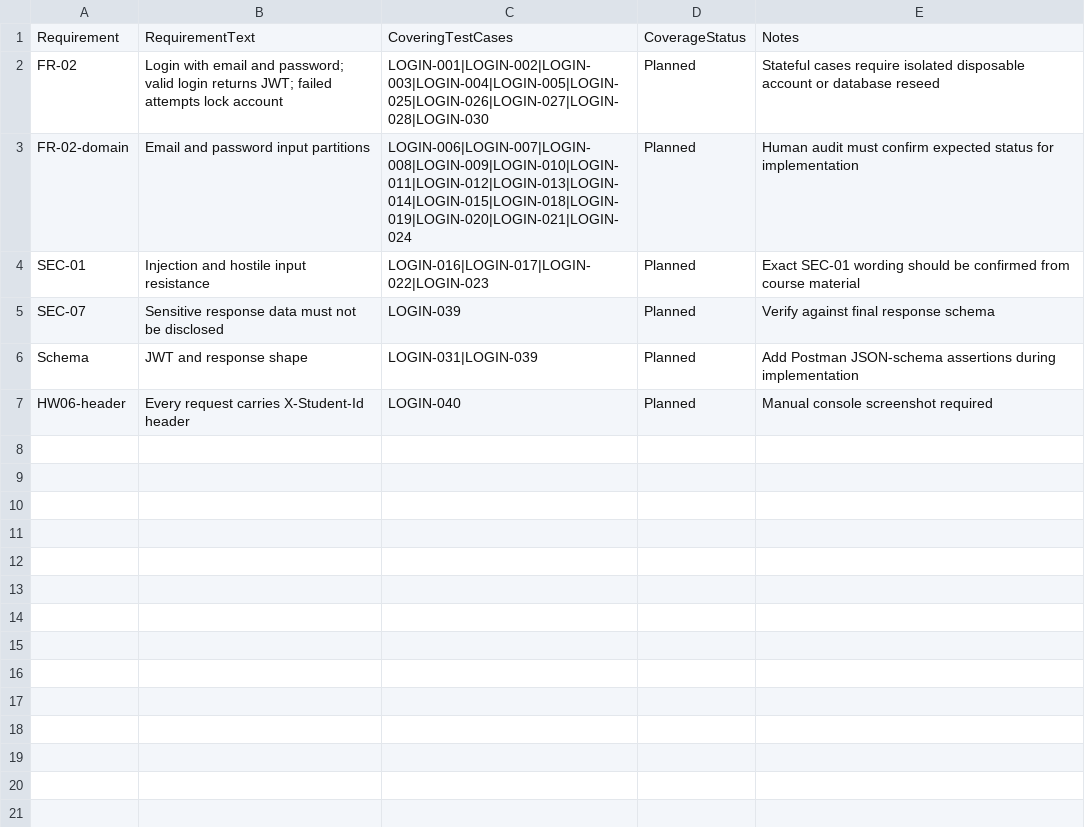
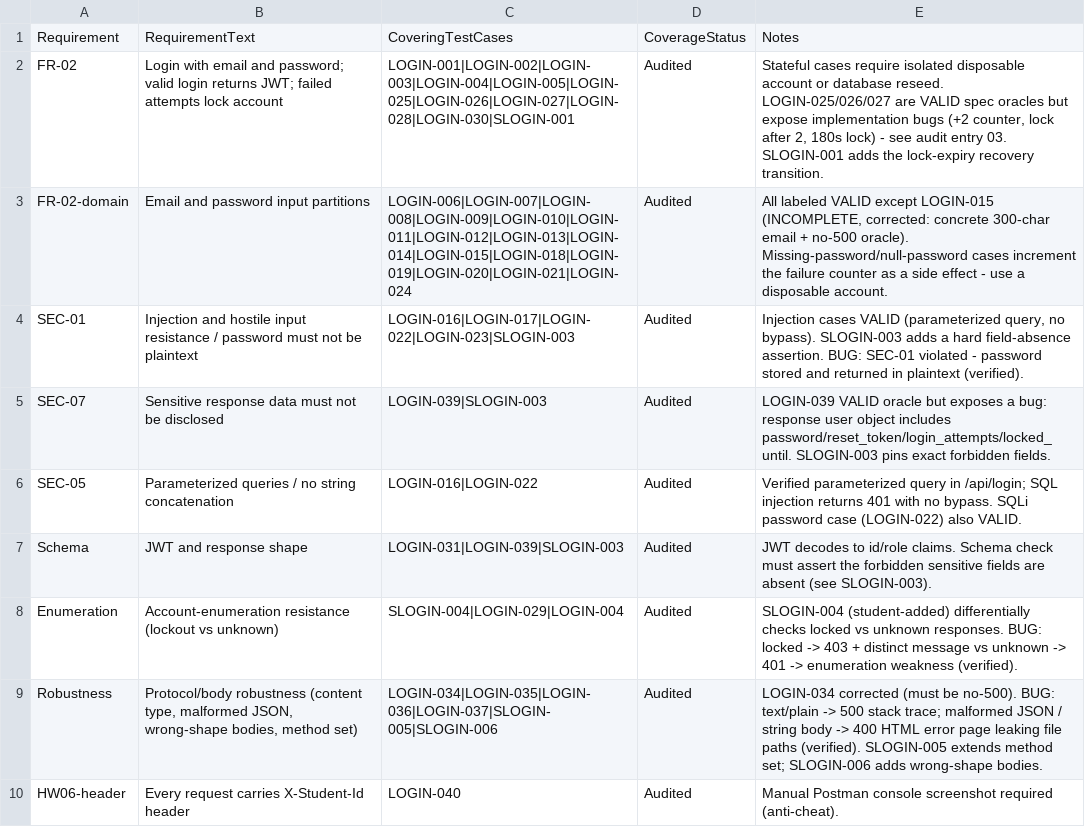
Before and after one commit to pinkWar123/software-testing-group-06, a CSV file: week_6/artifacts/api1_login_traceability.csv, drawn as a sheet.

Commit message:
audit and extend API 1 login test cases
- Label all 40 AI-generated cases (37 VALID / 0 INVALID / 3 INCOMPLETE) with reasoning
- Correct incomplete cases LOGIN-015, LOGIN-029, LOGIN-034
- Add 6 student extension cases SLOGIN-001..006 with why-the-AI-missed explanations
- Update traceability, report sections 7.3-7.5, checklist, prompt log, and audit report

```diff
--- a/week_6/artifacts/api1_login_traceability.csv
+++ b/week_6/artifacts/api1_login_traceability.csv
@@ -1,7 +1,10 @@
 Requirement,RequirementText,CoveringTestCases,CoverageStatus,Notes
-FR-02,"Login with email and password; valid login returns JWT; failed attempts lock account",LOGIN-001|LOGIN-002|LOGIN-003|LOGIN-004|LOGIN-005|LOGIN-025|LOGIN-026|LOGIN-027|LOGIN-028|LOGIN-030,Planned,"Stateful cases require isolated disposable account or database reseed"
-FR-02-domain,"Email and password input partitions",LOGIN-006|LOGIN-007|LOGIN-008|LOGIN-009|LOGIN-010|LOGIN-011|LOGIN-012|LOGIN-013|LOGIN-014|LOGIN-015|LOGIN-018|LOGIN-019|LOGIN-020|LOGIN-021|LOGIN-024,Planned,"Human audit must confirm expected status for implementation"
-SEC-01,"Injection and hostile input resistance",LOGIN-016|LOGIN-017|LOGIN-022|LOGIN-023,Planned,"Exact SEC-01 wording should be confirmed from course material"
-SEC-07,"Sensitive response data must not be disclosed",LOGIN-039,Planned,"Verify against final response schema"
-Schema,"JWT and response shape",LOGIN-031|LOGIN-039,Planned,"Add Postman JSON-schema assertions during implementation"
-HW06-header,"Every request carries X-Student-Id header",LOGIN-040,Planned,"Manual console screenshot required"
+FR-02,"Login with email and password; valid login returns JWT; failed attempts lock account",LOGIN-001|LOGIN-002|LOGIN-003|LOGIN-004|LOGIN-005|LOGIN-025|LOGIN-026|LOGIN-027|LOGIN-028|LOGIN-030|SLOGIN-001,Audited,"Stateful cases require isolated disposable account or database reseed. LOGIN-025/026/027 are VALID spec oracles but expose implementation bugs (+2 counter, lock after 2, 180s lock) - see audit entry 03. SLOGIN-001 adds the lock-expiry recovery transition."
+FR-02-domain,"Email and password input partitions",LOGIN-006|LOGIN-007|LOGIN-008|LOGIN-009|LOGIN-010|LOGIN-011|LOGIN-012|LOGIN-013|LOGIN-014|LOGIN-015|LOGIN-018|LOGIN-019|LOGIN-020|LOGIN-021|LOGIN-024,Audited,"All labeled VALID except LOGIN-015 (INCOMPLETE, corrected: concrete 300-char email + no-500 oracle). Missing-password/null-password cases increment the failure counter as a side effect - use a disposable account."
+SEC-01,"Injection and hostile input resistance / password must not be plaintext",LOGIN-016|LOGIN-017|LOGIN-022|LOGIN-023|SLOGIN-003,Audited,"Injection cases VALID (parameterized query, no bypass). SLOGIN-003 adds a hard field-absence assertion. BUG: SEC-01 violated - password stored and returned in plaintext (verified)."
+SEC-07,"Sensitive response data must not be disclosed",LOGIN-039|SLOGIN-003,Audited,"LOGIN-039 VALID oracle but exposes a bug: response user object includes password/reset_token/login_attempts/locked_until. SLOGIN-003 pins exact forbidden fields."
+SEC-05,"Parameterized queries / no string concatenation",LOGIN-016|LOGIN-022,Audited,"Verified parameterized query in /api/login; SQL injection returns 401 with no bypass. SQLi password case (LOGIN-022) also VALID."
+Schema,"JWT and response shape",LOGIN-031|LOGIN-039|SLOGIN-003,Audited,"JWT decodes to id/role claims. Schema check must assert the forbidden sensitive fields are absent (see SLOGIN-003)."
+Enumeration,"Account-enumeration resistance (lockout vs unknown)",SLOGIN-004|LOGIN-029|LOGIN-004,Audited,"SLOGIN-004 (student-added) differentially checks locked vs unknown responses. BUG: locked -> 403 + distinct message vs unknown -> 401 -> enumeration weakness (verified)."
+Robustness,"Protocol/body robustness (content type, malformed JSON, wrong-shape bodies, method set)",LOGIN-034|LOGIN-035|LOGIN-036|LOGIN-037|SLOGIN-005|SLOGIN-006,Audited,"LOGIN-034 corrected (must be no-500). BUG: text/plain -> 500 stack trace; malformed JSON / string body -> 400 HTML error page leaking file paths (verified). SLOGIN-005 extends method set; SLOGIN-006 adds wrong-shape bodies."
+HW06-header,"Every request carries X-Student-Id header",LOGIN-040,Audited,"Manual Postman console screenshot required (anti-cheat)."
```
Also changed, not shown: 6 other files.
